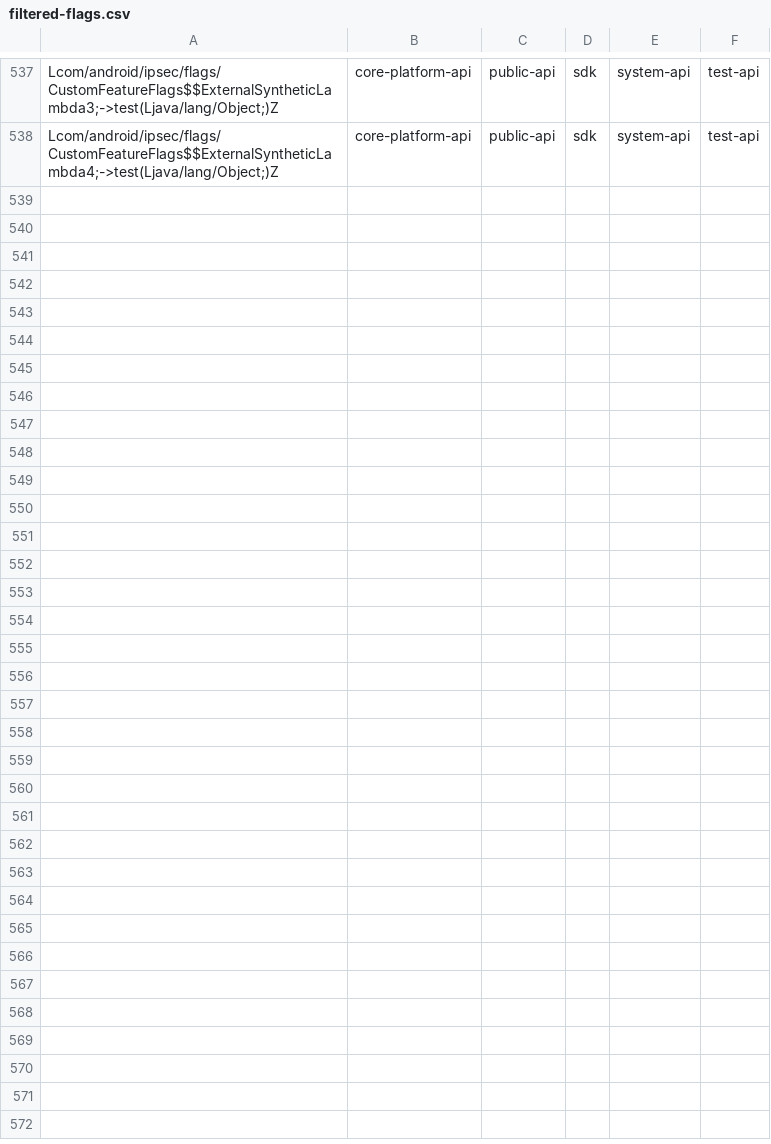
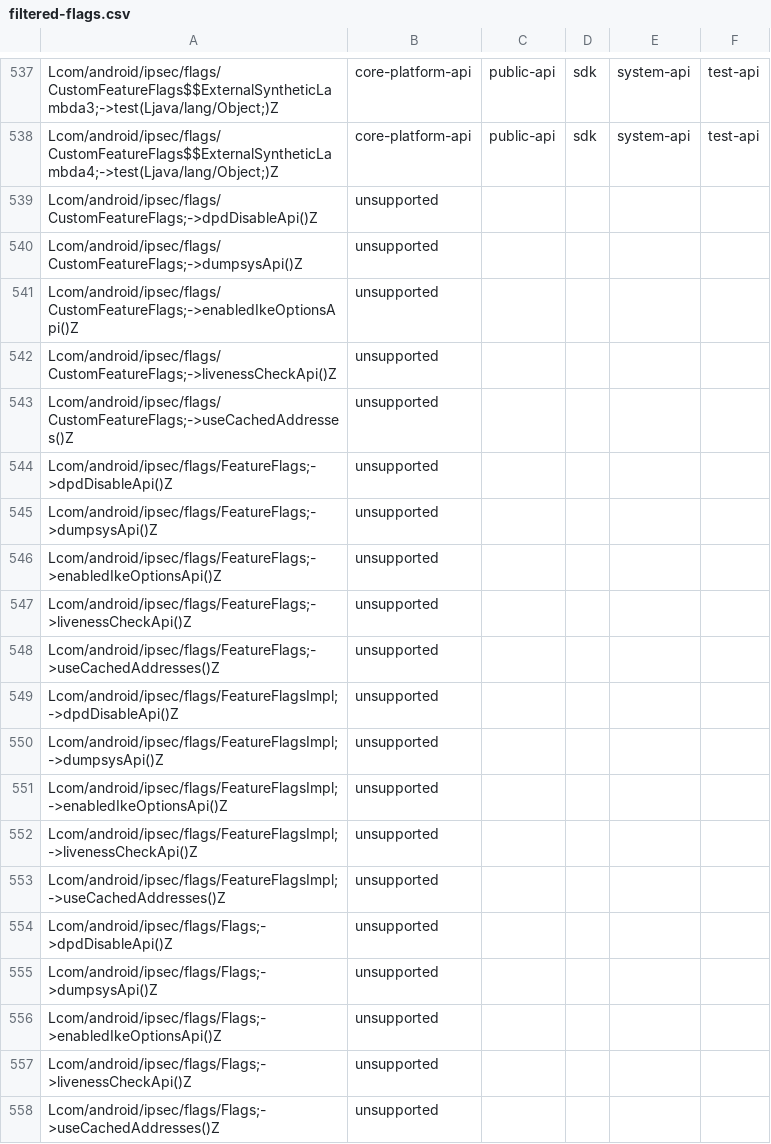
Before and after one commit to CodeLinaro-mirror/la_platform_prebuilts_module_sdk_IPsec, a CSV file: current/hiddenapi/filtered-flags.csv, drawn as a sheet; only a part is shown, gaps mark what is left out.

Commit message:
Update IPsec SDK to train 14238457
Compatible module: IKEPrebuilt
Package: com.google.android.ipsec
Version: 360840100
Package: com.google.android.go.ipsec
Version: 360840100

Bug: 442718718
Change-Id: I7c7f0f3b008c96979732bdadd3957be6ad180a7f

```diff
--- a/current/hiddenapi/filtered-flags.csv
+++ b/current/hiddenapi/filtered-flags.csv
@@ -538 +538,21 @@ Lcom/android/ipsec/flags/CustomFeatureFlags$$ExternalSyntheticLambda3;->test(Lja
 Lcom/android/ipsec/flags/CustomFeatureFlags$$ExternalSyntheticLambda4;->test(Ljava/lang/Object;)Z,core-platform-api,public-api,sdk,system-api,test-api
+Lcom/android/ipsec/flags/CustomFeatureFlags;->dpdDisableApi()Z,unsupported
+Lcom/android/ipsec/flags/CustomFeatureFlags;->dumpsysApi()Z,unsupported
+Lcom/android/ipsec/flags/CustomFeatureFlags;->enabledIkeOptionsApi()Z,unsupported
+Lcom/android/ipsec/flags/CustomFeatureFlags;->livenessCheckApi()Z,unsupported
+Lcom/android/ipsec/flags/CustomFeatureFlags;->useCachedAddresses()Z,unsupported
+Lcom/android/ipsec/flags/FeatureFlags;->dpdDisableApi()Z,unsupported
+Lcom/android/ipsec/flags/FeatureFlags;->dumpsysApi()Z,unsupported
+Lcom/android/ipsec/flags/FeatureFlags;->enabledIkeOptionsApi()Z,unsupported
+Lcom/android/ipsec/flags/FeatureFlags;->livenessCheckApi()Z,unsupported
+Lcom/android/ipsec/flags/FeatureFlags;->useCachedAddresses()Z,unsupported
+Lcom/android/ipsec/flags/FeatureFlagsImpl;->dpdDisableApi()Z,unsupported
+Lcom/android/ipsec/flags/FeatureFlagsImpl;->dumpsysApi()Z,unsupported
+Lcom/android/ipsec/flags/FeatureFlagsImpl;->enabledIkeOptionsApi()Z,unsupported
+Lcom/android/ipsec/flags/FeatureFlagsImpl;->livenessCheckApi()Z,unsupported
+Lcom/android/ipsec/flags/FeatureFlagsImpl;->useCachedAddresses()Z,unsupported
+Lcom/android/ipsec/flags/Flags;->dpdDisableApi()Z,unsupported
+Lcom/android/ipsec/flags/Flags;->dumpsysApi()Z,unsupported
+Lcom/android/ipsec/flags/Flags;->enabledIkeOptionsApi()Z,unsupported
+Lcom/android/ipsec/flags/Flags;->livenessCheckApi()Z,unsupported
+Lcom/android/ipsec/flags/Flags;->useCachedAddresses()Z,unsupported
```
Also changed, not shown: 7 other files.
